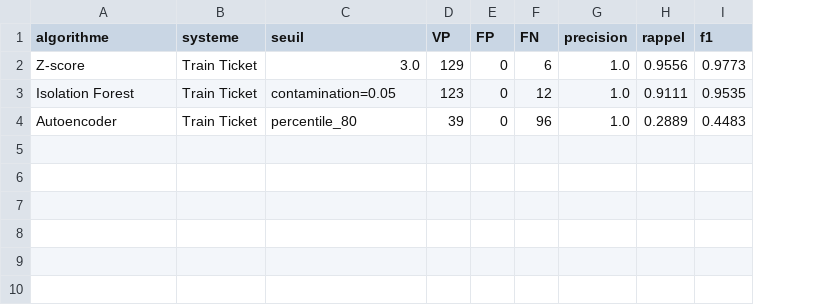
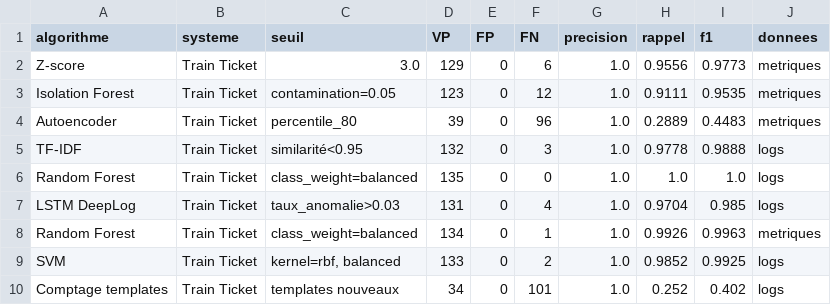
Before and after one commit to Eunicepris/Intelligent_observability, a CSV file: results/resultats_detection.csv, drawn as a sheet; the diff names each change by its address in the sheet, - before the commit and + after, or states it on an @@ line.

Commit message:
feat: notebook 04 detection logs — 5 algorithmes (RF 100%, SVM 99.3%, TF-IDF 98.9%, LSTM 98.1%)

```diff
--- a/results/resultats_detection.csv
+++ b/results/resultats_detection.csv
+column J (donnees), rows 2-4: all metriques
+row 5: TF-IDF | Train Ticket | similarité<0.95 | 132 | 0 | 3 | 1.0 | 0.9778 | 0.9888 | logs
+row 6: Random Forest | Train Ticket | class_weight=balanced | 135 | 0 | 0 | 1.0 | 1.0 | 1.0 | logs
+row 7: LSTM DeepLog | Train Ticket | taux_anomalie>0.03 | 131 | 0 | 4 | 1.0 | 0.9704 | 0.985 | logs
+row 8: Random Forest | Train Ticket | class_weight=balanced | 134 | 0 | 1 | 1.0 | 0.9926 | 0.9963 | metriques
+row 9: SVM | Train Ticket | kernel=rbf, balanced | 133 | 0 | 2 | 1.0 | 0.9852 | 0.9925 | logs
+row 10: Comptage templates | Train Ticket | templates nouveaux | 34 | 0 | 101 | 1.0 | 0.252 | 0.402 | logs
```
Also changed, not shown: 2 other files.
